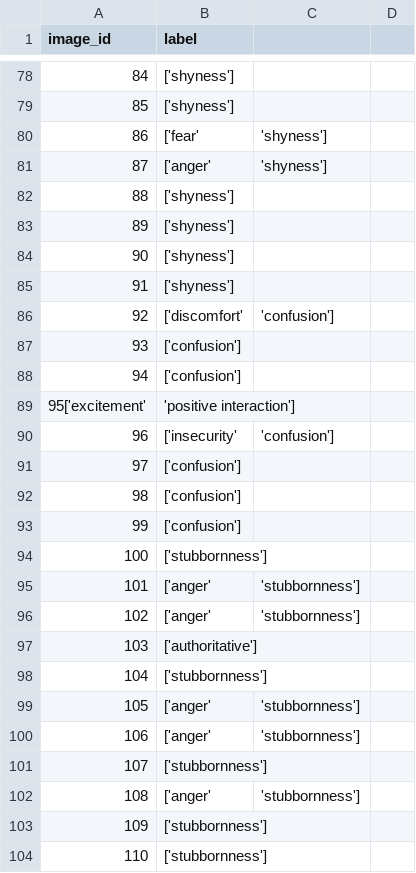
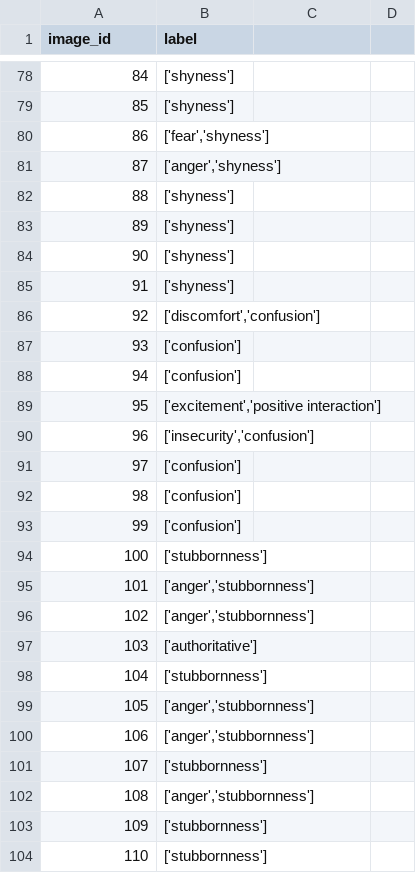
Before and after one commit to TehilaNaki/Body-Language-Analysis, a CSV file: POSE_DETECTION/data/annotations.csv, drawn as a sheet; only a part is shown, gaps mark what is left out; the diff covers the shown part only.

```diff
--- a/POSE_DETECTION/data/annotations.csv
+++ b/POSE_DETECTION/data/annotations.csv
@@ -79,4 +79,4 @@ image_id,label
 85,['shyness']
-86,['fear', 'shyness']
-87,['anger', 'shyness']
+86,"['fear','shyness']"
+87,"['anger','shyness']"
 88,['shyness']
@@ -85,7 +85,7 @@ image_id,label
 91,['shyness']
-92,['discomfort', 'confusion']
+92,"['discomfort','confusion']"
 93,['confusion']
 94,['confusion']
-95['excitement', 'positive interaction']
-96,['insecurity', 'confusion']
+95,"['excitement','positive interaction']"
+96,"['insecurity','confusion']"
 97,['confusion']
@@ -94,10 +94,10 @@ image_id,label
 100,['stubbornness']
-101,['anger', 'stubbornness']
-102,['anger', 'stubbornness']
+101,"['anger','stubbornness']"
+102,"['anger','stubbornness']"
 103,['authoritative']
 104,['stubbornness']
-105,['anger', 'stubbornness']
-106,['anger', 'stubbornness']
+105,"['anger','stubbornness']"
+106,"['anger','stubbornness']"
 107,['stubbornness']
-108,['anger', 'stubbornness']
+108,"['anger','stubbornness']"
 109,['stubbornness']
```
Also changed, not shown: 124 edited cells elsewhere in this file, 6 other files.
